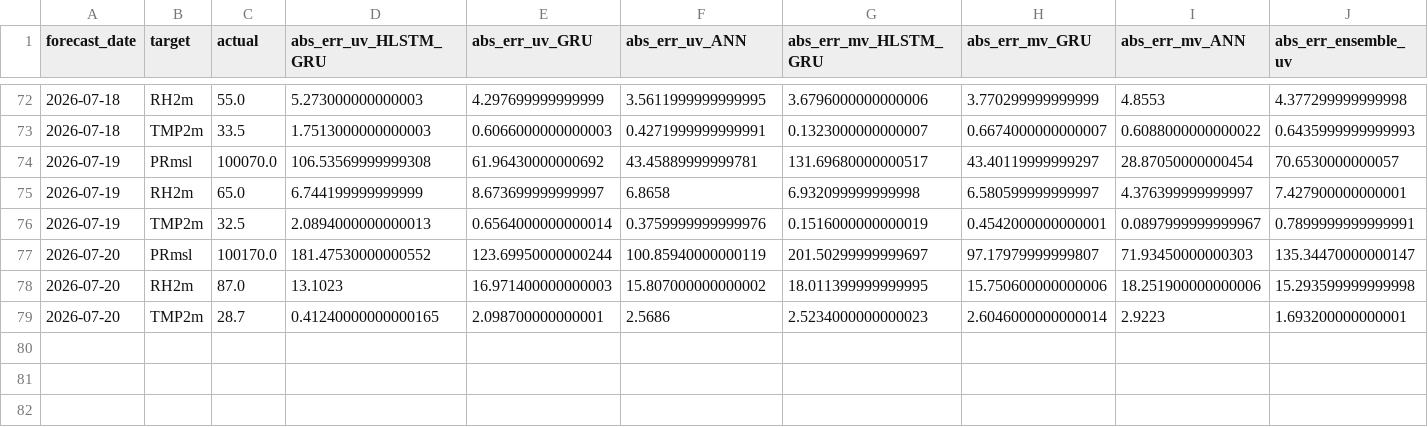
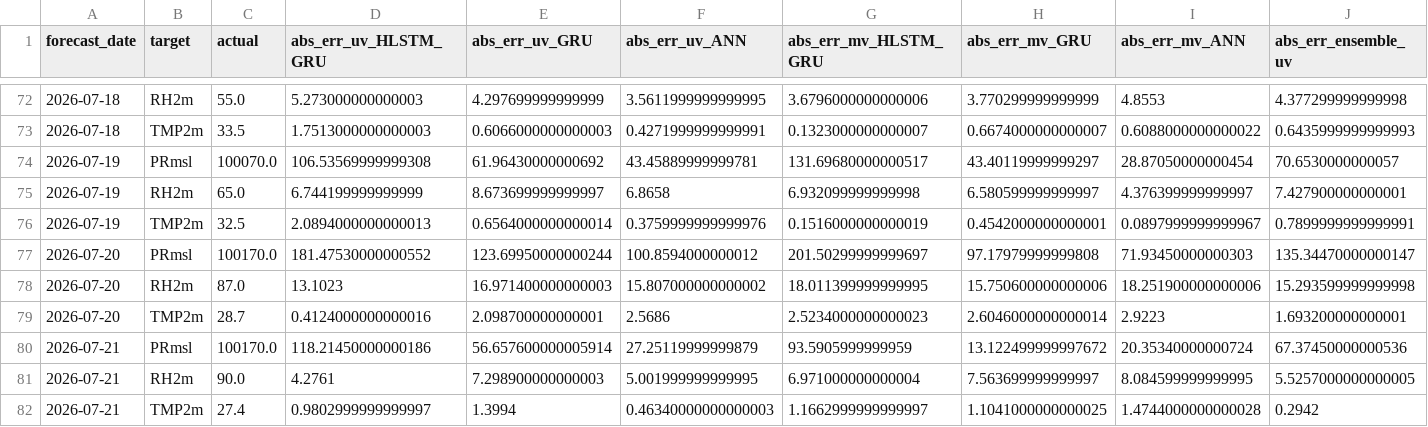
Before and after one commit to souravk03/openmeteo-live-forecast-v2, a CSV file: data/om/Delhi/logs/accuracy_log.csv, drawn as a sheet; only a part is shown, gaps mark what is left out; rows hold the shown columns only; the diff names each change by its address in the sheet, - before the commit and + after, or states it on an @@ line.

Commit message:
[Delhi] accuracy_log.csv 2026-07-21

```diff
--- a/data/om/Delhi/logs/accuracy_log.csv
+++ b/data/om/Delhi/logs/accuracy_log.csv
-F77 (abs_err_uv_ANN): 100.85940000000119
+F77 (abs_err_uv_ANN): 100.8594000000012
-H77 (abs_err_mv_GRU): 97.17979999999807
+H77 (abs_err_mv_GRU): 97.17979999999808
-D79 (abs_err_uv_HLSTM_GRU): 0.41240000000000165
+D79 (abs_err_uv_HLSTM_GRU): 0.4124000000000016
+row 80: 2026-07-21 | PRmsl | 100170.0 | 118.21450000000186 | 56.657600000005914 | 27.25119999999879 | 93.5905999999959 | 13.122499999997672 | 20.35340000000724 | 67.37450000000536
+row 81: 2026-07-21 | RH2m | 90.0 | 4.2761 | 7.298900000000003 | 5.001999999999995 | 6.971000000000004 | 7.563699999999997 | 8.084599999999995 | 5.5257000000000005
+row 82: 2026-07-21 | TMP2m | 27.4 | 0.9802999999999997 | 1.3994 | 0.46340000000000003 | 1.1662999999999997 | 1.1041000000000025 | 1.4744000000000028 | 0.2942
```
